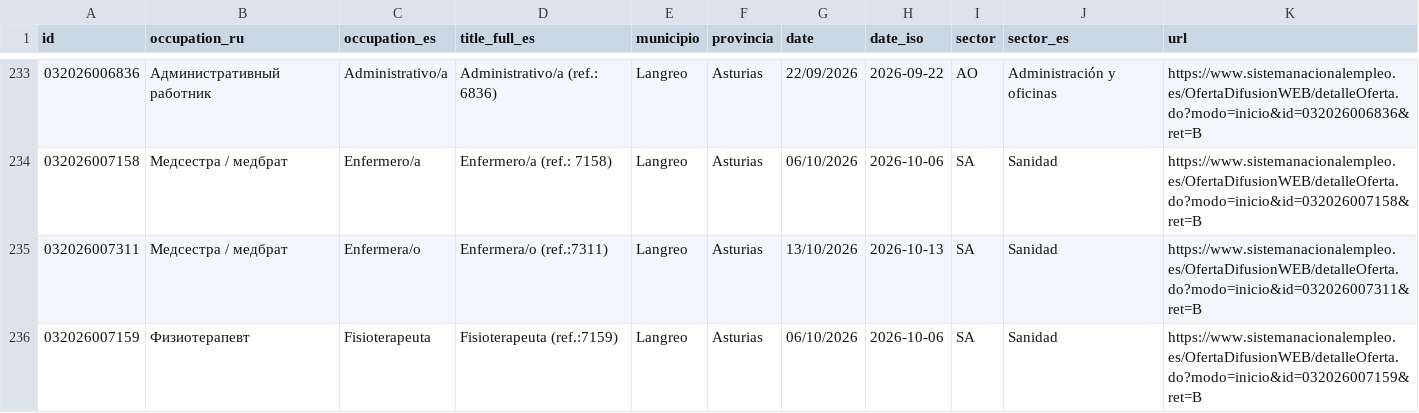
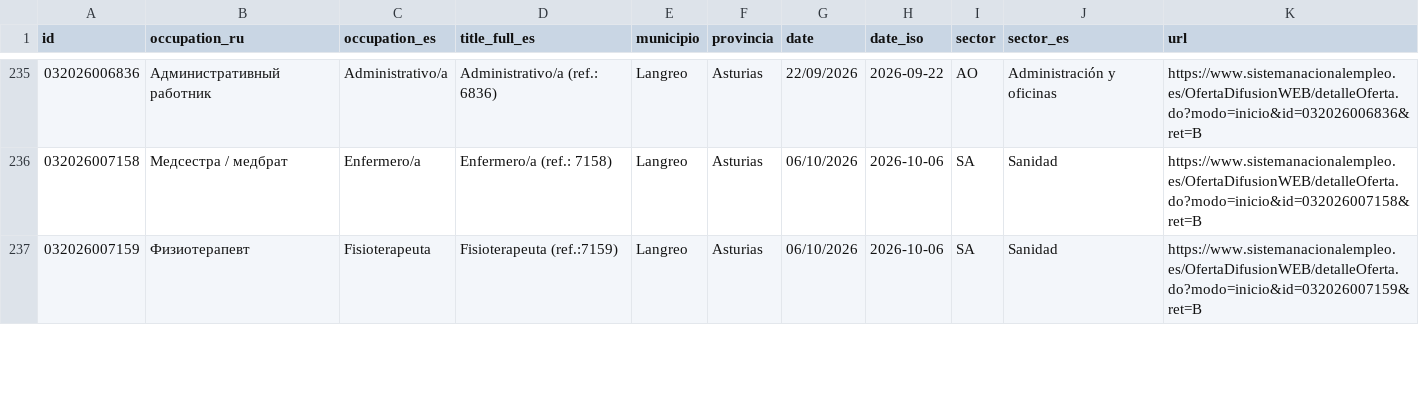
Before and after one commit to RealBuddy/sepe-jobs, a CSV file: catalog.csv, drawn as a sheet; only a part is shown, gaps mark what is left out; the diff covers the shown part only.

```diff
--- a/catalog.csv
+++ b/catalog.csv
@@ -234,3 +236,2 @@
 032026007158,Медсестра / медбрат,Enfermero/a,Enfermero/a (ref.: 7158),Langreo,Asturias,06/10/2026,2026-10-06,SA,Sanidad,https://www.sistemanacionalempleo.es/OfertaDifusionWEB/detalleOferta.do?modo=inicio&id=032026007158&ret=B
-032026007311,Медсестра / медбрат,Enfermera/o,Enfermera/o (ref.:7311),Langreo,Asturias,13/10/2026,2026-10-13,SA,Sanidad,https://www.sistemanacionalempleo.es/OfertaDifusionWEB/detalleOferta.do?modo=inicio&id=032026007311&ret=B
 032026007159,Физиотерапевт,Fisioterapeuta,Fisioterapeuta (ref.:7159),Langreo,Asturias,06/10/2026,2026-10-06,SA,Sanidad,https://www.sistemanacionalempleo.es/OfertaDifusionWEB/detalleOferta.do?modo=inicio&id=032026007159&ret=B
```
Also changed, not shown: 7 added rows, 9 removed rows and 7 edited cells elsewhere in this file, 21 other files.
